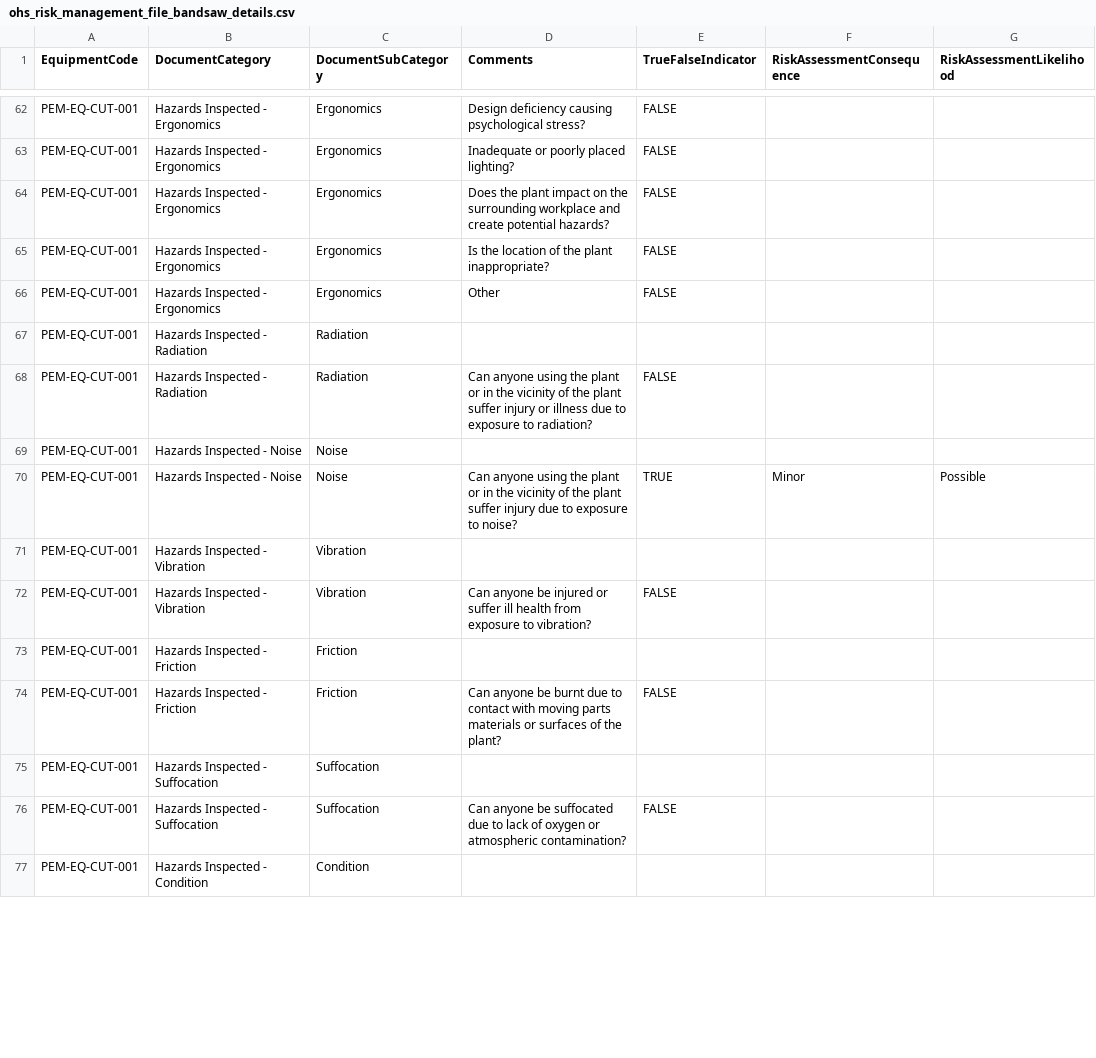
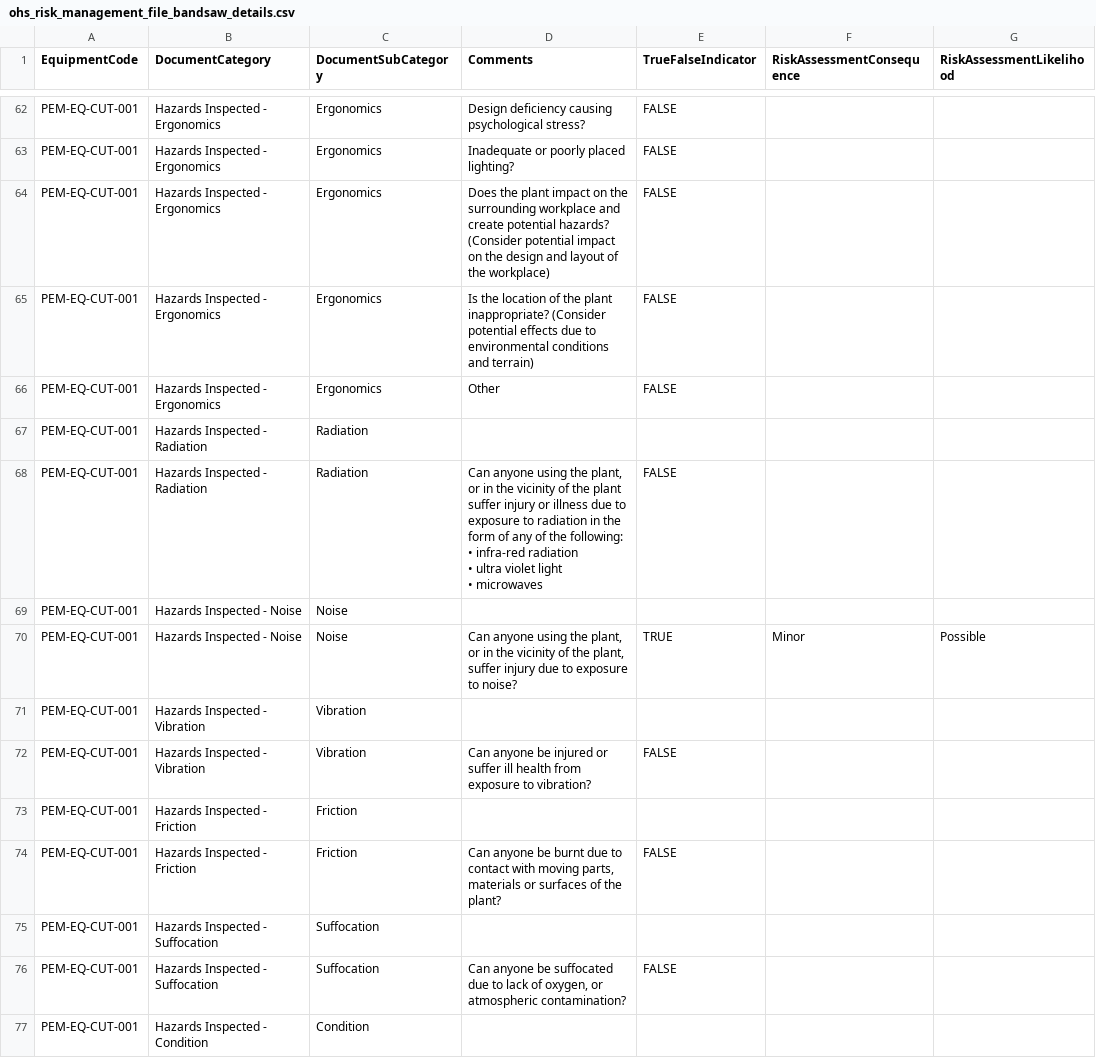
Before and after one commit to jannic-ai/ohs-design-tech, a CSV file: OHS/Plant Equipment/ohs_risk_management_file_bandsaw_details.csv, drawn as a sheet; only a part is shown, gaps mark what is left out; ↵ is a line break in a cell; the diff covers the shown part only; the diff names each change by its address in the sheet, - before the commit and + after, or states it on an @@ line.

```diff
--- a/OHS/Plant Equipment/ohs_risk_management_file_bandsaw_details.csv
+++ b/OHS/Plant Equipment/ohs_risk_management_file_bandsaw_details.csv
-D64 (Comments): …potential hazards?
+D64 (Comments): …potential hazards? (Consider potential impact on the design and layout of the workplace)
-D65 (Comments): …plant inappropriate?
+D65 (Comments): …plant inappropriate? (Consider potential effects due to environmental conditions and terrain)
-D68 (Comments): …using the plant or in the vicinity of the plant suffer injury or illness due to exposure to radiation?
+D68 (Comments): …using the plant, or in the vicinity of the plant suffer injury or illness due to exposure to radiation in the form of any of the following: ↵ • infra-red radiation ↵ • ultra violet light ↵ • microwaves
-D70 (Comments): …using the plant or in the vicinity of the plant suffer injury…
+D70 (Comments): …using the plant, or in the vicinity of the plant, suffer injury…
-D74 (Comments): …with moving parts materials or…
+D74 (Comments): …with moving parts, materials or…
-D76 (Comments): …lack of oxygen or atmospheric…
+D76 (Comments): …lack of oxygen, or atmospheric…
```
Also changed, not shown: 2 added rows, 2 removed rows, 2 moved rows and 21 edited cells elsewhere in this file.
